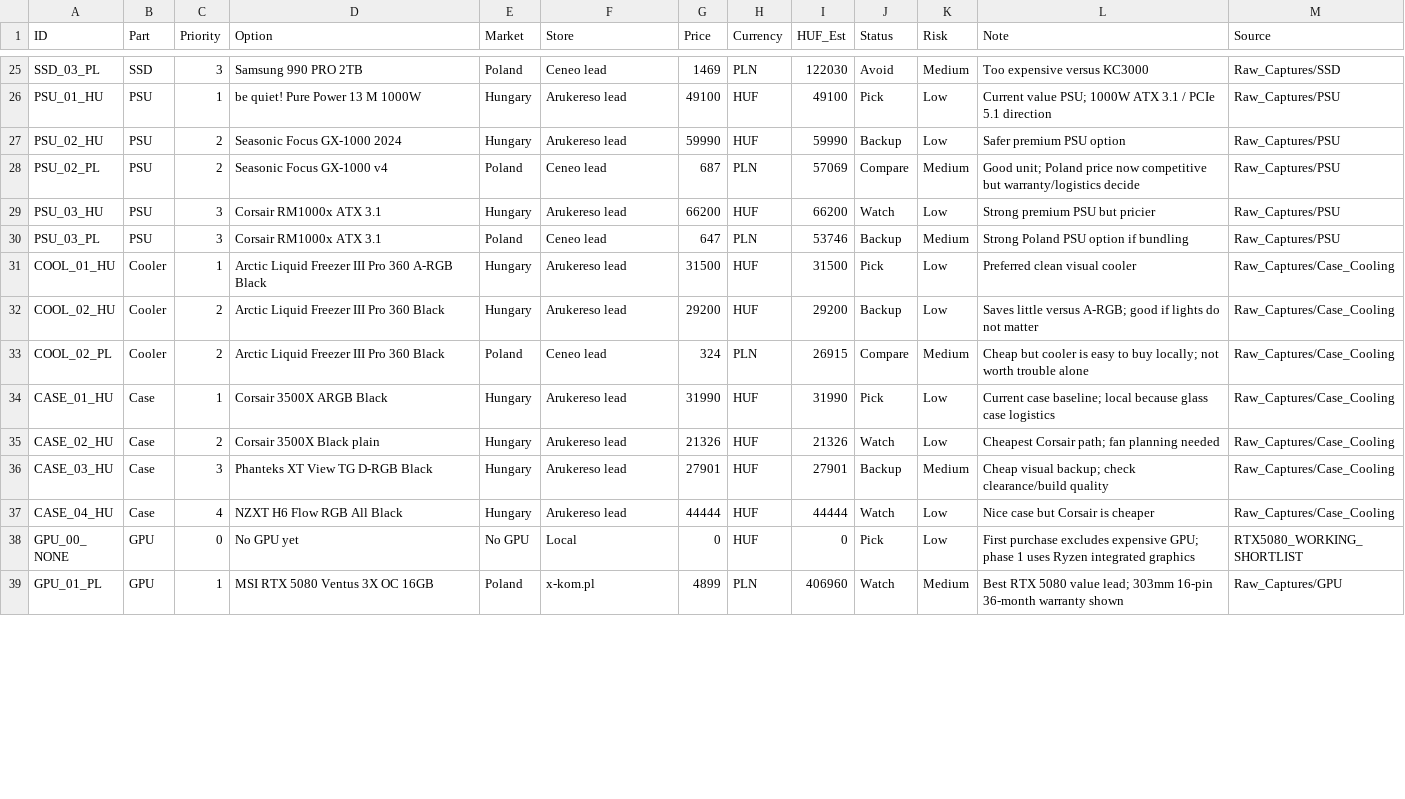
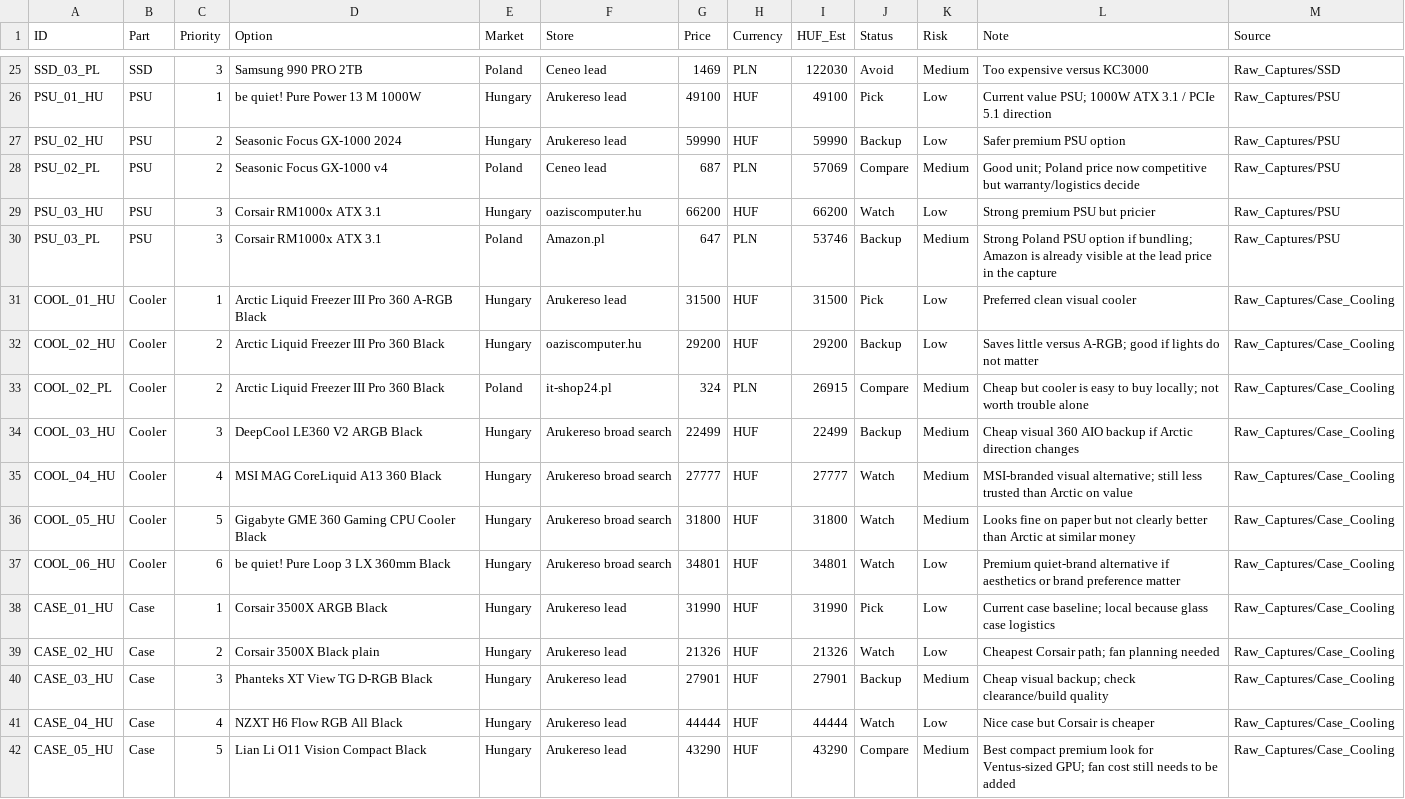
Before and after one commit to RomaAnthony/pc-build-planner, a CSV file: 02_PC_Builds/parts_options_seed.csv, drawn as a sheet; only a part is shown, gaps mark what is left out; the shorter side is filled out with more unchanged rows; the diff covers the shown part only.

```diff
--- a/02_PC_Builds/parts_options_seed.csv
+++ b/02_PC_Builds/parts_options_seed.csv
@@ -28,7 +28,11 @@ PSU_02_HU,PSU,2,Seasonic Focus GX-1000 2024,Hungary,Arukereso lead,59990,HUF,599
 PSU_02_PL,PSU,2,Seasonic Focus GX-1000 v4,Poland,Ceneo lead,687,PLN,57069,Compare,Medium,Good unit; Poland price now competitive but warranty/logistics decide,Raw_Captures/PSU
-PSU_03_HU,PSU,3,Corsair RM1000x ATX 3.1,Hungary,Arukereso lead,66200,HUF,66200,Watch,Low,Strong premium PSU but pricier,Raw_Captures/PSU
-PSU_03_PL,PSU,3,Corsair RM1000x ATX 3.1,Poland,Ceneo lead,647,PLN,53746,Backup,Medium,Strong Poland PSU option if bundling,Raw_Captures/PSU
+PSU_03_HU,PSU,3,Corsair RM1000x ATX 3.1,Hungary,oaziscomputer.hu,66200,HUF,66200,Watch,Low,Strong premium PSU but pricier,Raw_Captures/PSU
+PSU_03_PL,PSU,3,Corsair RM1000x ATX 3.1,Poland,Amazon.pl,647,PLN,53746,Backup,Medium,Strong Poland PSU option if bundling; Amazon is already visible at the lead price in the capture,Raw_Captures/PSU
 COOL_01_HU,Cooler,1,Arctic Liquid Freezer III Pro 360 A-RGB Black,Hungary,Arukereso lead,31500,HUF,31500,Pick,Low,Preferred clean visual cooler,Raw_Captures/Case_Cooling
-COOL_02_HU,Cooler,2,Arctic Liquid Freezer III Pro 360 Black,Hungary,Arukereso lead,29200,HUF,29200,Backup,Low,Saves little versus A-RGB; good if lights do not matter,Raw_Captures/Case_Cooling
-COOL_02_PL,Cooler,2,Arctic Liquid Freezer III Pro 360 Black,Poland,Ceneo lead,324,PLN,26915,Compare,Medium,Cheap but cooler is easy to buy locally; not worth trouble alone,Raw_Captures/Case_Cooling
+COOL_02_HU,Cooler,2,Arctic Liquid Freezer III Pro 360 Black,Hungary,oaziscomputer.hu,29200,HUF,29200,Backup,Low,Saves little versus A-RGB; good if lights do not matter,Raw_Captures/Case_Cooling
+COOL_02_PL,Cooler,2,Arctic Liquid Freezer III Pro 360 Black,Poland,it-shop24.pl,324,PLN,26915,Compare,Medium,Cheap but cooler is easy to buy locally; not worth trouble alone,Raw_Captures/Case_Cooling
+COOL_03_HU,Cooler,3,DeepCool LE360 V2 ARGB Black,Hungary,Arukereso broad search,22499,HUF,22499,Backup,Medium,Cheap visual 360 AIO backup if Arctic direction changes,Raw_Captures/Case_Cooling
+COOL_04_HU,Cooler,4,MSI MAG CoreLiquid A13 360 Black,Hungary,Arukereso broad search,27777,HUF,27777,Watch,Medium,MSI-branded visual alternative; still less trusted than Arctic on value,Raw_Captures/Case_Cooling
+COOL_05_HU,Cooler,5,Gigabyte GME 360 Gaming CPU Cooler Black,Hungary,Arukereso broad search,31800,HUF,31800,Watch,Medium,Looks fine on paper but not clearly better than Arctic at similar money,Raw_Captures/Case_Cooling
+COOL_06_HU,Cooler,6,be quiet! Pure Loop 3 LX 360mm Black,Hungary,Arukereso broad search,34801,HUF,34801,Watch,Low,Premium quiet-brand alternative if aesthetics or brand preference matter,Raw_Captures/Case_Cooling
 CASE_01_HU,Case,1,Corsair 3500X ARGB Black,Hungary,Arukereso lead,31990,HUF,31990,Pick,Low,Current case baseline; local because glass case logistics,Raw_Captures/Case_Cooling
@@ -37 +41,2 @@ CASE_03_HU,Case,3,Phanteks XT View TG D-RGB Black,Hungary,Arukereso lead,27901,H
 CASE_04_HU,Case,4,NZXT H6 Flow RGB All Black,Hungary,Arukereso lead,44444,HUF,44444,Watch,Low,Nice case but Corsair is cheaper,Raw_Captures/Case_Cooling
+CASE_05_HU,Case,5,Lian Li O11 Vision Compact Black,Hungary,Arukereso lead,43290,HUF,43290,Compare,Medium,Best compact premium look for Ventus-sized GPU; fan cost still needs to be added,Raw_Captures/Case_Cooling
```
Also changed, not shown: 6 added rows and 14 edited cells elsewhere in this file, 02_PC_Builds/eu_lowest_price_seed.csv, 34 other files.
